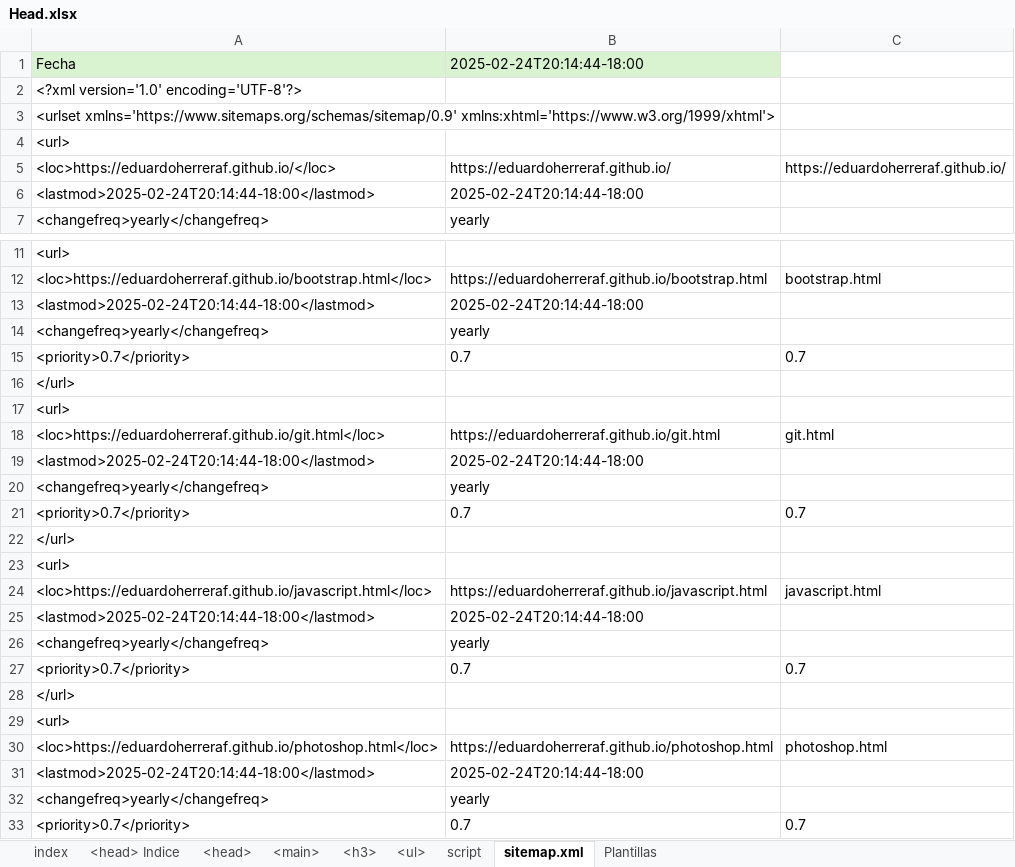
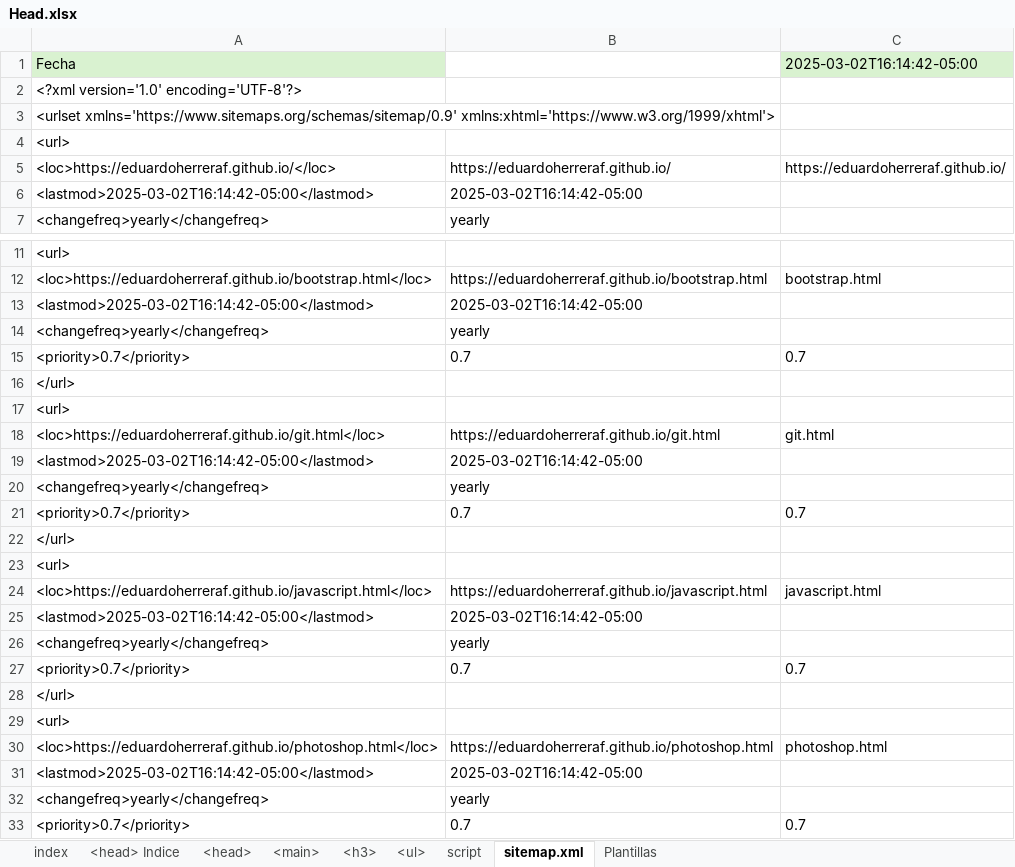
Before and after one commit to eduardoherreraf/PlantillaMiPagina, an Excel workbook: src/Head.xlsx, sheet sitemap.xml, drawn as a sheet; only a part is shown, gaps mark what is left out; values as stored, in another font and other column widths than the file's, no borders; conditional formats not drawn; the diff covers the shown part only; the diff names each change by its address in the sheet, - before the commit and + after, or states it on an @@ line.

```diff
--- a/src/Head.xlsx (sheet sitemap.xml)
+++ b/src/Head.xlsx (sheet sitemap.xml)
-B1: 2025-02-24T20:14:44-18:00
+B1: (empty)
-B1 fill: #D9F2D0
+B1 fill: none
-C1: (empty)
+C1: 2025-03-02T16:14:42-05:00
-C1 fill: none
+C1 fill: #D9F2D0
-A6: <lastmod>2025-02-24T20:14:44-18:00</lastmod>
+A6: <lastmod>2025-03-02T16:14:42-05:00</lastmod>
-B6: 2025-02-24T20:14:44-18:00
+B6: 2025-03-02T16:14:42-05:00
-A13: <lastmod>2025-02-24T20:14:44-18:00</lastmod>
+A13: <lastmod>2025-03-02T16:14:42-05:00</lastmod>
-B13: 2025-02-24T20:14:44-18:00
+B13: 2025-03-02T16:14:42-05:00
-A19: <lastmod>2025-02-24T20:14:44-18:00</lastmod>
+A19: <lastmod>2025-03-02T16:14:42-05:00</lastmod>
-B19: 2025-02-24T20:14:44-18:00
+B19: 2025-03-02T16:14:42-05:00
-A25: <lastmod>2025-02-24T20:14:44-18:00</lastmod>
+A25: <lastmod>2025-03-02T16:14:42-05:00</lastmod>
-B25: 2025-02-24T20:14:44-18:00
+B25: 2025-03-02T16:14:42-05:00
-A31: <lastmod>2025-02-24T20:14:44-18:00</lastmod>
+A31: <lastmod>2025-03-02T16:14:42-05:00</lastmod>
-B31: 2025-02-24T20:14:44-18:00
+B31: 2025-03-02T16:14:42-05:00
```
Also changed, not shown: 10 added rows, 4 removed rows and 132 edited cells elsewhere in this sheet, sheet <ul>, sheet <h3>, sheet <head>, formulas that keep their value, 3 other files.
